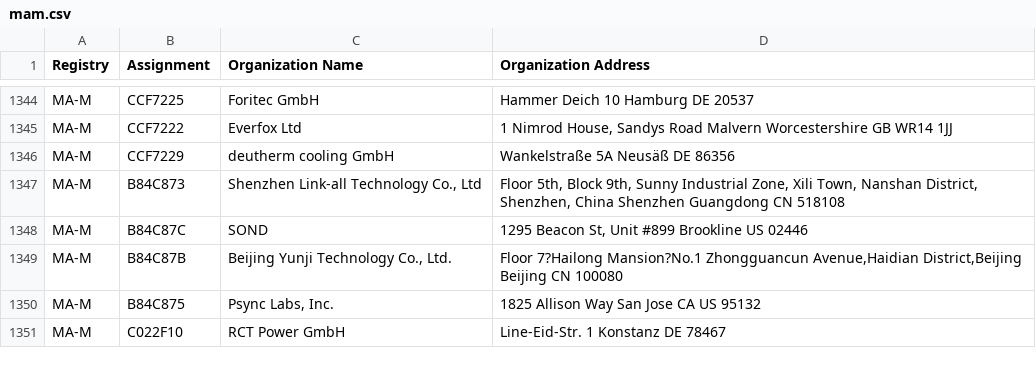
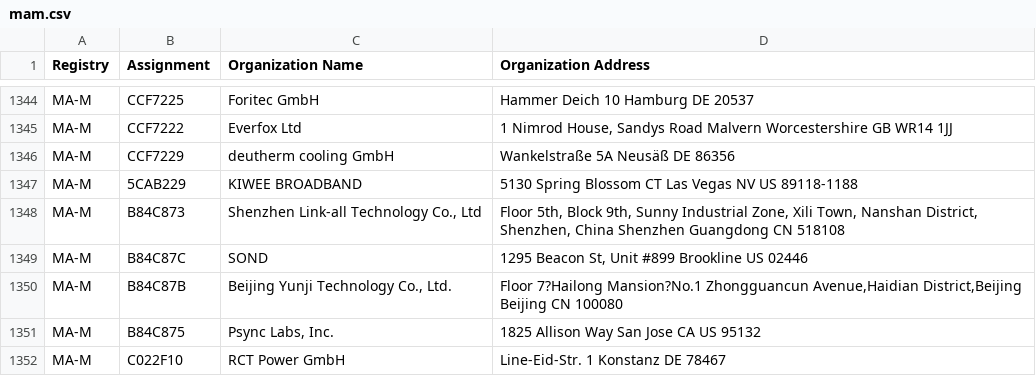
Before and after one commit to runZeroInc/mac-tracker, a CSV file: data/ieee/mam.csv, drawn as a sheet; only a part is shown, gaps mark what is left out.

```diff
--- a/data/ieee/mam.csv
+++ b/data/ieee/mam.csv
@@ -1346,2 +1346,3 @@ MA-M,CCF7222,Everfox Ltd,"1 Nimrod House, Sandys Road Malvern Worcestershire GB
 MA-M,CCF7229,deutherm cooling GmbH,Wankelstraße 5A  Neusäß  DE 86356
+MA-M,5CAB229,KIWEE BROADBAND,5130 Spring Blossom CT  Las Vegas NV US 89118-1188
 MA-M,B84C873,"Shenzhen Link-all Technology Co., Ltd","Floor 5th, Block 9th, Sunny Industrial Zone, Xili Town, Nanshan District, Shenzhen, China  Shenzhen Guangdong CN 518108 "
```
Also changed, not shown: data/ieee/oui36.csv, 5 other files.
